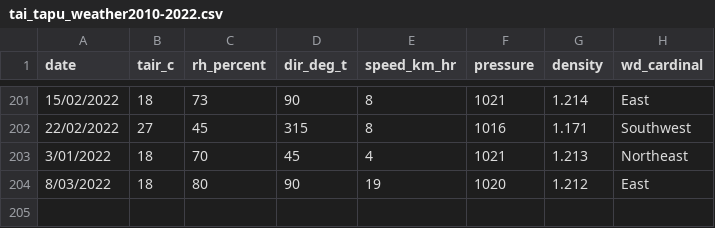
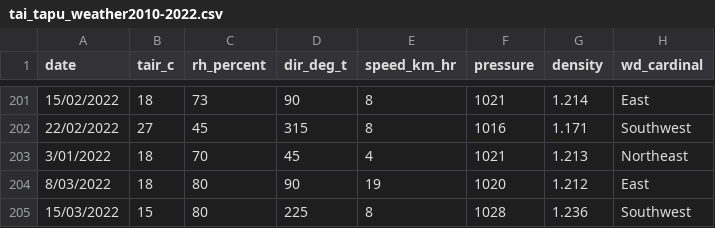
Before and after one commit to YanceyA/Monkey-Brain, a CSV file: data/tai_tapu_weather2010-2022.csv, drawn as a sheet; only a part is shown, gaps mark what is left out.

```diff
--- a/data/tai_tapu_weather2010-2022.csv
+++ b/data/tai_tapu_weather2010-2022.csv
@@ -204 +204,2 @@ date,tair_c,rh_percent,dir_deg_t,speed_km_hr,pressure,density,wd_cardinal
 8/03/2022,18,80,90,19,1020,1.212,East
+15/03/2022,15,80,225,8,1028,1.236,Southwest
```
Also changed, not shown: data/ctta_roster.csv, 14 other files.
